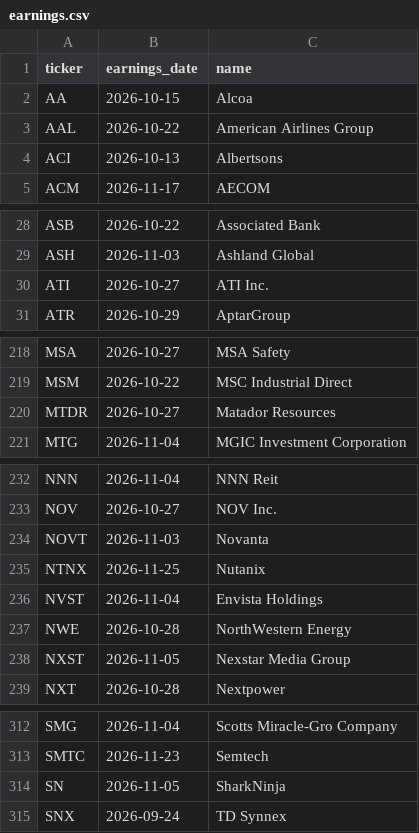
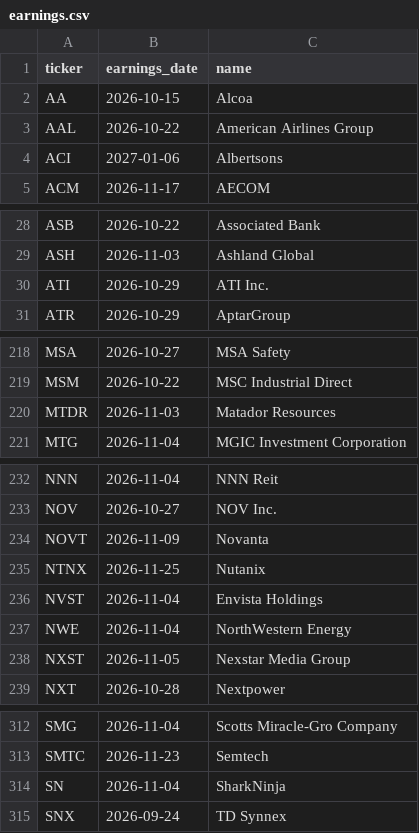
Before and after one commit to cope73/market-scan, a CSV file: data/earnings.csv, drawn as a sheet; only a part is shown, gaps mark what is left out; the diff covers the shown part only.

```diff
--- a/data/earnings.csv
+++ b/data/earnings.csv
@@ -3,3 +3,3 @@ AA,2026-10-15,Alcoa
 AAL,2026-10-22,American Airlines Group
-ACI,2026-10-13,Albertsons
+ACI,2027-01-06,Albertsons
 ACM,2026-11-17,AECOM
@@ -29,3 +29,3 @@ ASB,2026-10-22,Associated Bank
 ASH,2026-11-03,Ashland Global
-ATI,2026-10-27,ATI Inc.
+ATI,2026-10-29,ATI Inc.
 ATR,2026-10-29,AptarGroup
@@ -219,3 +219,3 @@ MSA,2026-10-27,MSA Safety
 MSM,2026-10-22,MSC Industrial Direct
-MTDR,2026-10-27,Matador Resources
+MTDR,2026-11-03,Matador Resources
 MTG,2026-11-04,MGIC Investment Corporation
@@ -233,6 +233,6 @@ NNN,2026-11-04,NNN Reit
 NOV,2026-10-27,NOV Inc.
-NOVT,2026-11-03,Novanta
+NOVT,2026-11-09,Novanta
 NTNX,2026-11-25,Nutanix
 NVST,2026-11-04,Envista Holdings
-NWE,2026-10-28,NorthWestern Energy
+NWE,2026-11-04,NorthWestern Energy
 NXST,2026-11-05,Nexstar Media Group
@@ -313,3 +313,3 @@ SMG,2026-11-04,Scotts Miracle-Gro Company
 SMTC,2026-11-23,Semtech
-SN,2026-11-05,SharkNinja
+SN,2026-11-04,SharkNinja
 SNX,2026-09-24,TD Synnex
```
Also changed, not shown: 2 edited cells elsewhere in this file, data/intraday.csv, out/verify_latest.csv, 7 other files.
